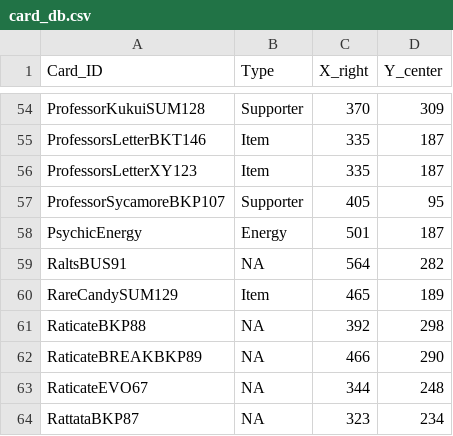
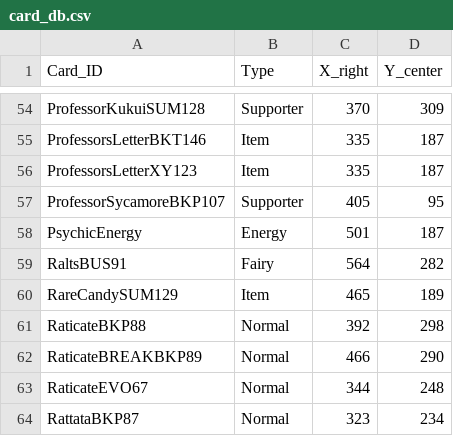
Before and after one commit to linnykos/pokemon_decklist, a CSV file: ptcgo/data-raw/database/card_db.csv, drawn as a sheet; only a part is shown, gaps mark what is left out; the diff covers the shown part only.

```diff
--- a/ptcgo/data-raw/database/card_db.csv
+++ b/ptcgo/data-raw/database/card_db.csv
@@ -58,7 +58,7 @@
 "PsychicEnergy","Energy",501,187
-"RaltsBUS91",NA,564,282
+"RaltsBUS91","Fairy",564,282
 "RareCandySUM129","Item",465,189
-"RaticateBKP88",NA,392,298
-"RaticateBREAKBKP89",NA,466,290
-"RaticateEVO67",NA,344,248
-"RattataBKP87",NA,323,234
+"RaticateBKP88","Normal",392,298
+"RaticateBREAKBKP89","Normal",466,290
+"RaticateEVO67","Normal",344,248
+"RattataBKP87","Normal",323,234
```
Also changed, not shown: 22 edited cells elsewhere in this file, 6 other files.
